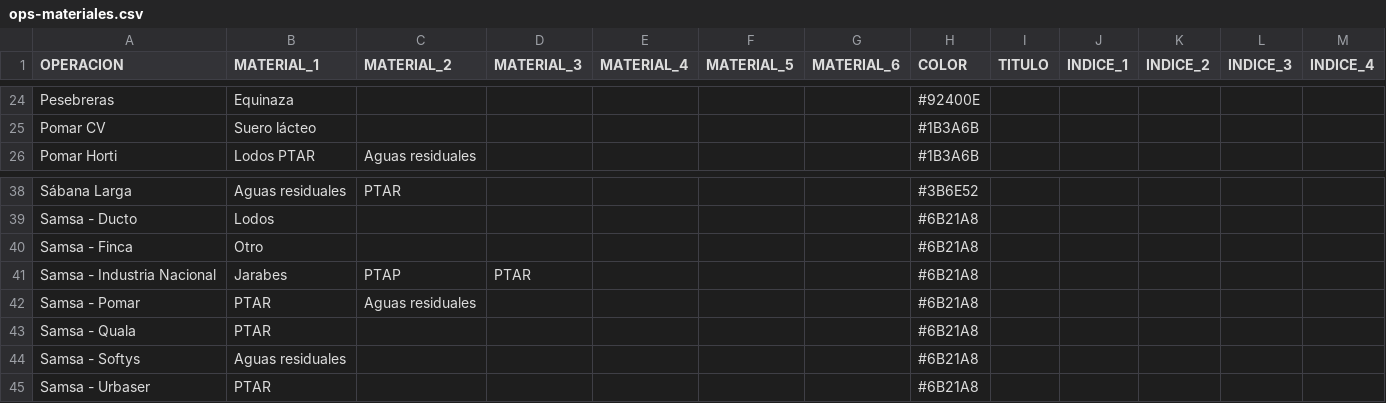
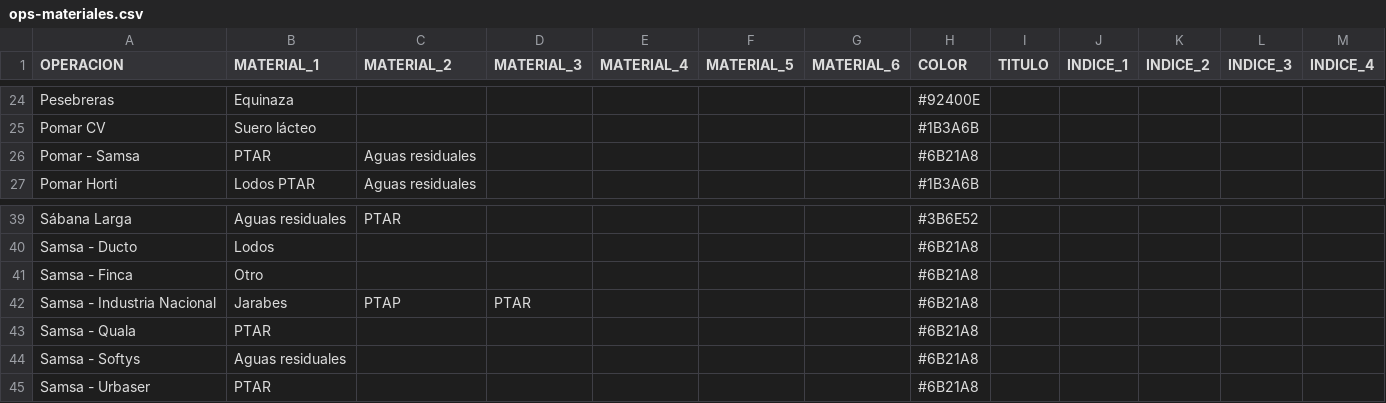
Before and after one commit to hortior2019-glitch/pil1-dashboard, a CSV file: ops-materiales.csv, drawn as a sheet; only a part is shown, gaps mark what is left out.

Commit message:
Add files via upload

```diff
--- a/ops-materiales.csv
+++ b/ops-materiales.csv
@@ -25,2 +25,3 @@ Pesebreras;Equinaza;;;;;;#92400E;;;;;
 Pomar CV;Suero lácteo;;;;;;#1B3A6B;;;;;
+Pomar - Samsa;PTAR;Aguas residuales;;;;;#6B21A8;;;;;
 Pomar Horti;Lodos PTAR;Aguas residuales;;;;;#1B3A6B;;;;;
@@ -41,3 +42,2 @@ Samsa - Finca;Otro;;;;;;#6B21A8;;;;;
 Samsa - Industria Nacional;Jarabes;PTAP;PTAR;;;;#6B21A8;;;;;
-Samsa - Pomar;PTAR;Aguas residuales;;;;;#6B21A8;;;;;
 Samsa - Quala;PTAR;;;;;;#6B21A8;;;;;
```
